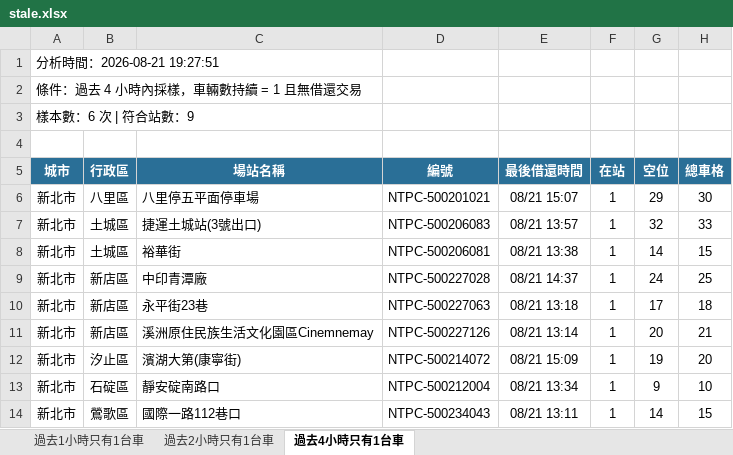
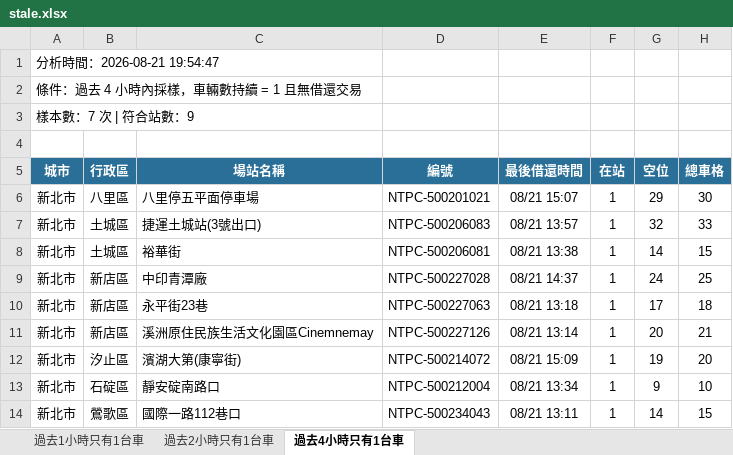
Before and after one commit to hippop3c/fixedbike, an Excel workbook: stale.xlsx, sheet 過去4小時只有1台車, drawn as a sheet; values as stored, in another font and other column widths than the file's, no borders; the diff names each change by its address in the sheet, - before the commit and + after, or states it on an @@ line.

```diff
--- a/stale.xlsx (sheet 過去4小時只有1台車)
+++ b/stale.xlsx (sheet 過去4小時只有1台車)
-A1 (城市): 分析時間：2026-08-21 19:27:51
+A1 (城市): 分析時間：2026-08-21 19:54:47
-A3 (城市): 樣本數：6 次 | 符合站數：9
+A3 (城市): 樣本數：7 次 | 符合站數：9
```
Also changed, not shown: sheet 過去1小時只有1台車, sheet 過去2小時只有1台車, 3 other files.
